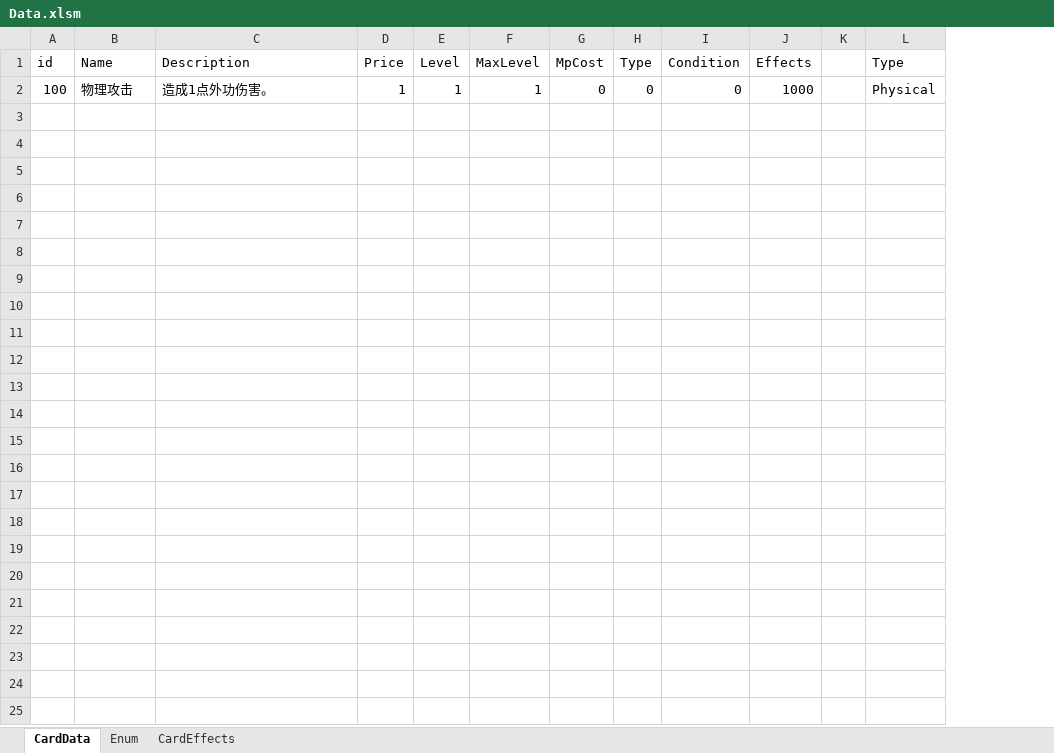
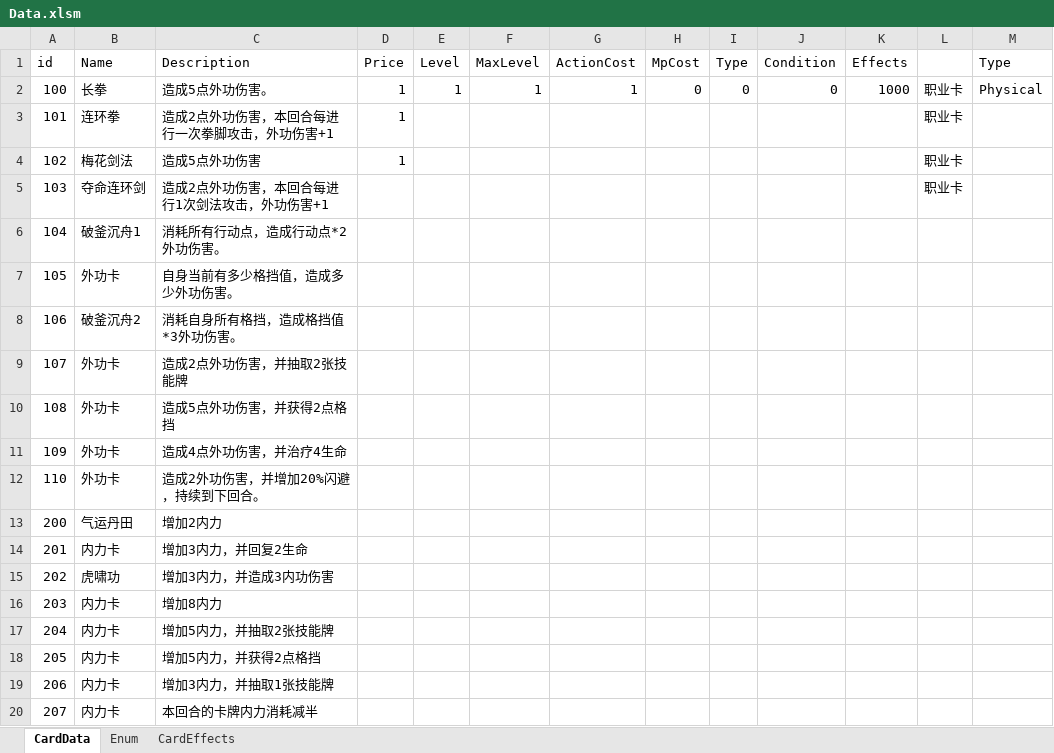
Before and after one commit to dqtoy/CardGame_TheTalesOfImmortal, an Excel workbook: Design/Data.xlsm, sheet CardData, drawn as a sheet; only a part is shown; values as stored, in another font and other column widths than the file's, no borders; charts and pictures not drawn; removed rows and columns are numbered as before the commit, all else as after; rows hold the shown columns only; the diff covers the shown part only; the diff names each change by its address in the sheet, - before the commit and + after, or states it on an @@ line.

```diff
--- a/Design/Data.xlsm (sheet CardData)
+++ b/Design/Data.xlsm (sheet CardData)
+column G (ActionCost), row 2: 1
-column K, empty
+column L, row 2: 职业卡
-B2 (Name): 物理攻击
+B2 (Name): 长拳
-C2 (Description): 造成1点外功伤害。
+C2 (Description): 造成5点外功伤害。
+row 3: 101 | 连环拳 | 造成2点外功伤害，本回合每进行一次拳脚攻击，外功伤害+1 | 1 |  |  |  |  |  |  |  | 职业卡
+row 4: 102 | 梅花剑法 | 造成5点外功伤害 | 1 |  |  |  |  |  |  |  | 职业卡
+row 5: 103 | 夺命连环剑 | 造成2点外功伤害，本回合每进行1次剑法攻击，外功伤害+1 |  |  |  |  |  |  |  |  | 职业卡
+row 6: 104 | 破釜沉舟1 | 消耗所有行动点，造成行动点*2外功伤害。
+row 7: 105 | 外功卡 | 自身当前有多少格挡值，造成多少外功伤害。
+row 8: 106 | 破釜沉舟2 | 消耗自身所有格挡，造成格挡值*3外功伤害。
+row 9: 107 | 外功卡 | 造成2点外功伤害，并抽取2张技能牌
+row 10: 108 | 外功卡 | 造成5点外功伤害，并获得2点格挡
+row 11: 109 | 外功卡 | 造成4点外功伤害，并治疗4生命
+row 12: 110 | 外功卡 | 造成2外功伤害，并增加20%闪避，持续到下回合。
+row 13: 200 | 气运丹田 | 增加2内力
+row 14: 201 | 内力卡 | 增加3内力，并回复2生命
+row 15: 202 | 虎啸功 | 增加3内力，并造成3内功伤害
+row 16: 203 | 内力卡 | 增加8内力
+row 17: 204 | 内力卡 | 增加5内力，并抽取2张技能牌
+row 18: 205 | 内力卡 | 增加5内力，并获得2点格挡
+row 19: 206 | 内力卡 | 增加3内力，并抽取1张技能牌
+row 20: 207 | 内力卡 | 本回合的卡牌内力消耗减半
```
Also changed, not shown: 14 added rows elsewhere in this sheet, sheet CardEffects, formulas that keep their value, charts or pictures, 2 other files.
